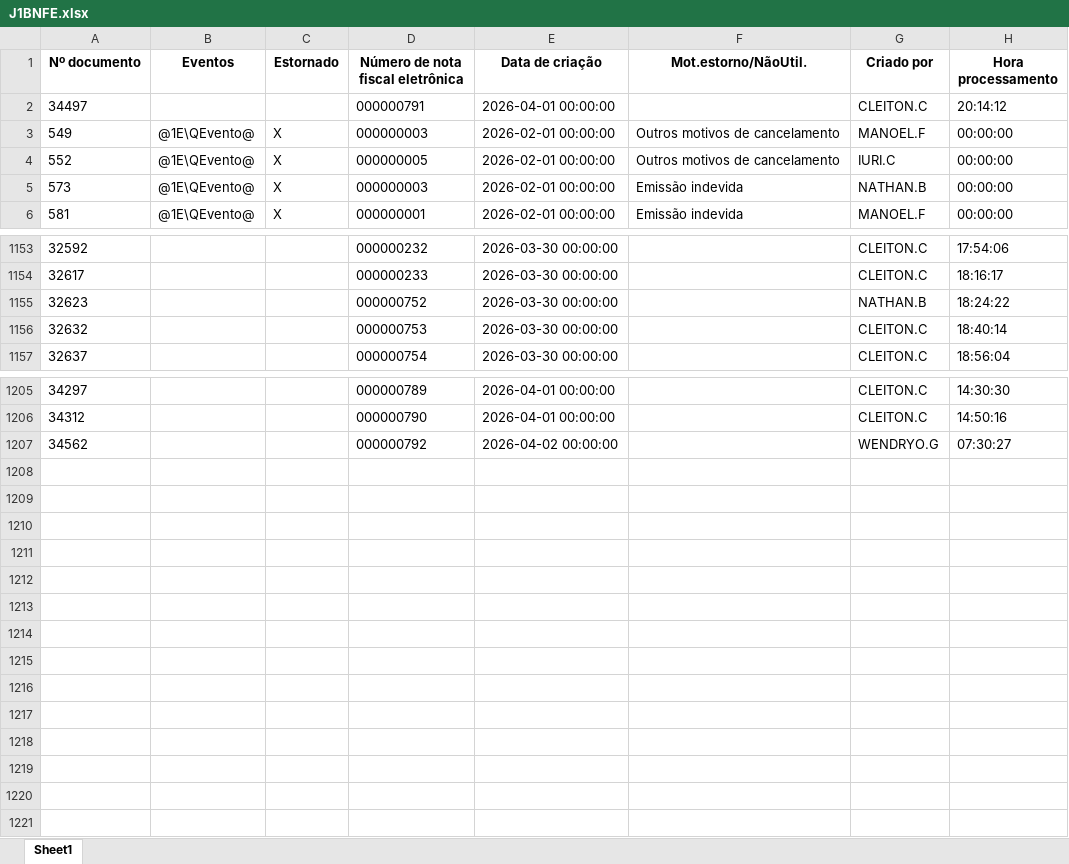
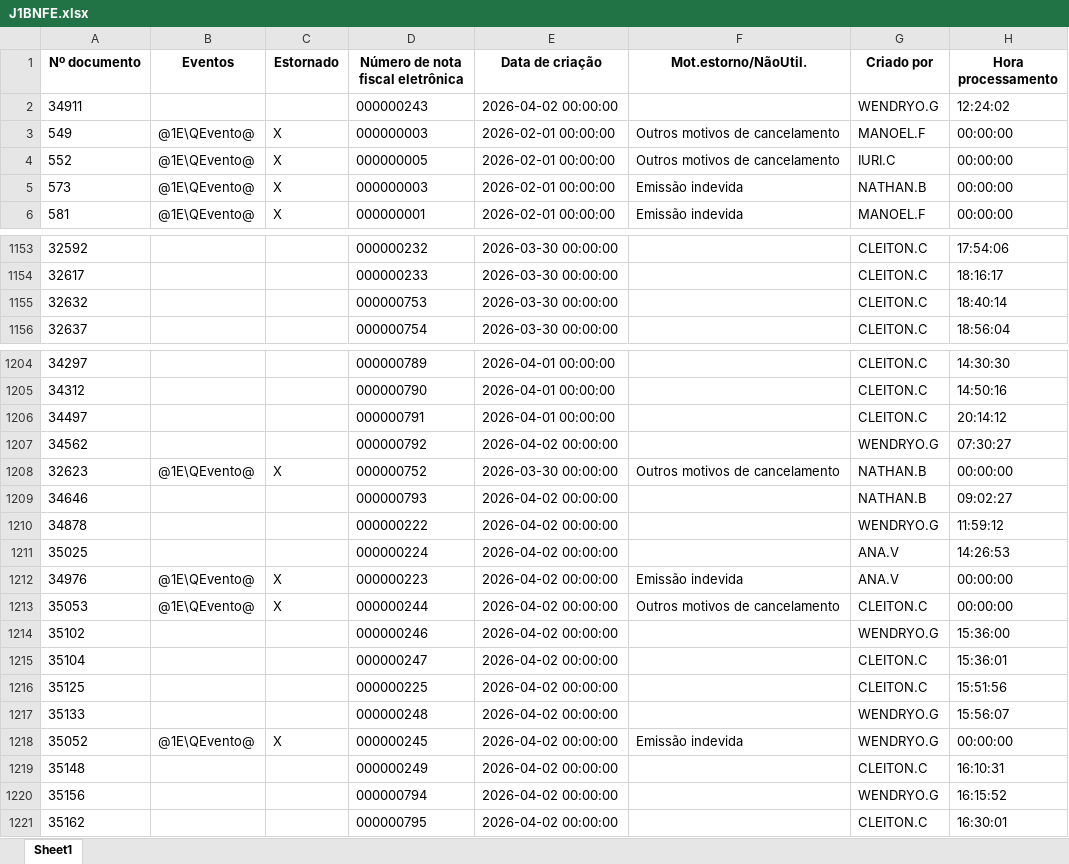
Before and after one commit to nathanbarretosilveira-dev/dash, an Excel workbook: src/data/J1BNFE.xlsx, sheet Sheet1, drawn as a sheet; only a part is shown, gaps mark what is left out; values as stored, in another font and other column widths than the file's, no borders; removed rows and columns are numbered as before the commit, all else as after; the diff names each change by its address in the sheet, - before the commit and + after, or states it on an @@ line.

Commit message:
Atualização automática JSON e J1BNFE.xlsx

```diff
--- a/src/data/J1BNFE.xlsx (sheet Sheet1)
+++ b/src/data/J1BNFE.xlsx (sheet Sheet1)
+row 2: 34911 |  |  | 000000243 | 2026-04-02 00:00:00 |  | WENDRYO.G | 12:24:02
-row 1155: 32623 |  |  | 000000752 | 2026-03-30 00:00:00 |  | NATHAN.B | 18:24:22
@@ row 2 moved to row 1206: 34497 @@
+row 1208: 32623 | @1E\QEvento@ | X | 000000752 | 2026-03-30 00:00:00 | Outros motivos de cancelamento | NATHAN.B | 00:00:00
+row 1209: 34646 |  |  | 000000793 | 2026-04-02 00:00:00 |  | NATHAN.B | 09:02:27
+row 1210: 34878 |  |  | 000000222 | 2026-04-02 00:00:00 |  | WENDRYO.G | 11:59:12
+row 1211: 35025 |  |  | 000000224 | 2026-04-02 00:00:00 |  | ANA.V | 14:26:53
+row 1212: 34976 | @1E\QEvento@ | X | 000000223 | 2026-04-02 00:00:00 | Emissão indevida | ANA.V | 00:00:00
+row 1213: 35053 | @1E\QEvento@ | X | 000000244 | 2026-04-02 00:00:00 | Outros motivos de cancelamento | CLEITON.C | 00:00:00
+row 1214: 35102 |  |  | 000000246 | 2026-04-02 00:00:00 |  | WENDRYO.G | 15:36:00
+row 1215: 35104 |  |  | 000000247 | 2026-04-02 00:00:00 |  | CLEITON.C | 15:36:01
+row 1216: 35125 |  |  | 000000225 | 2026-04-02 00:00:00 |  | CLEITON.C | 15:51:56
+row 1217: 35133 |  |  | 000000248 | 2026-04-02 00:00:00 |  | WENDRYO.G | 15:56:07
+row 1218: 35052 | @1E\QEvento@ | X | 000000245 | 2026-04-02 00:00:00 | Emissão indevida | WENDRYO.G | 00:00:00
+row 1219: 35148 |  |  | 000000249 | 2026-04-02 00:00:00 |  | CLEITON.C | 16:10:31
+row 1220: 35156 |  |  | 000000794 | 2026-04-02 00:00:00 |  | WENDRYO.G | 16:15:52
+row 1221: 35162 |  |  | 000000795 | 2026-04-02 00:00:00 |  | CLEITON.C | 16:30:01
```
Also changed, not shown: 1 other file.
